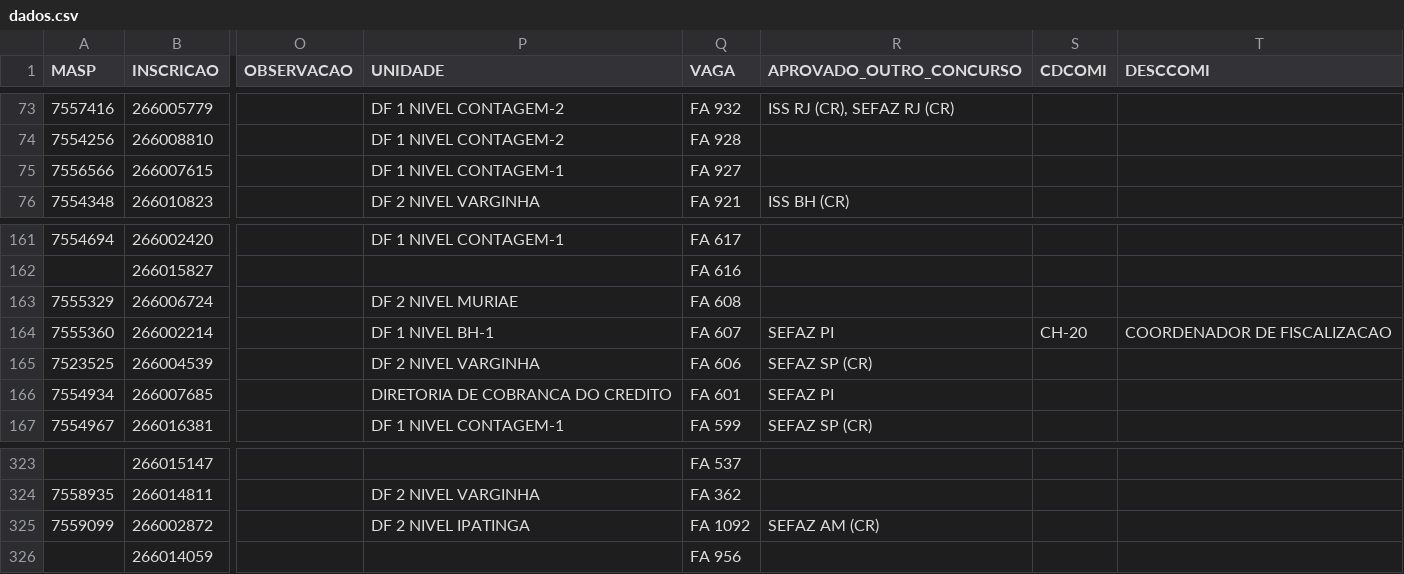
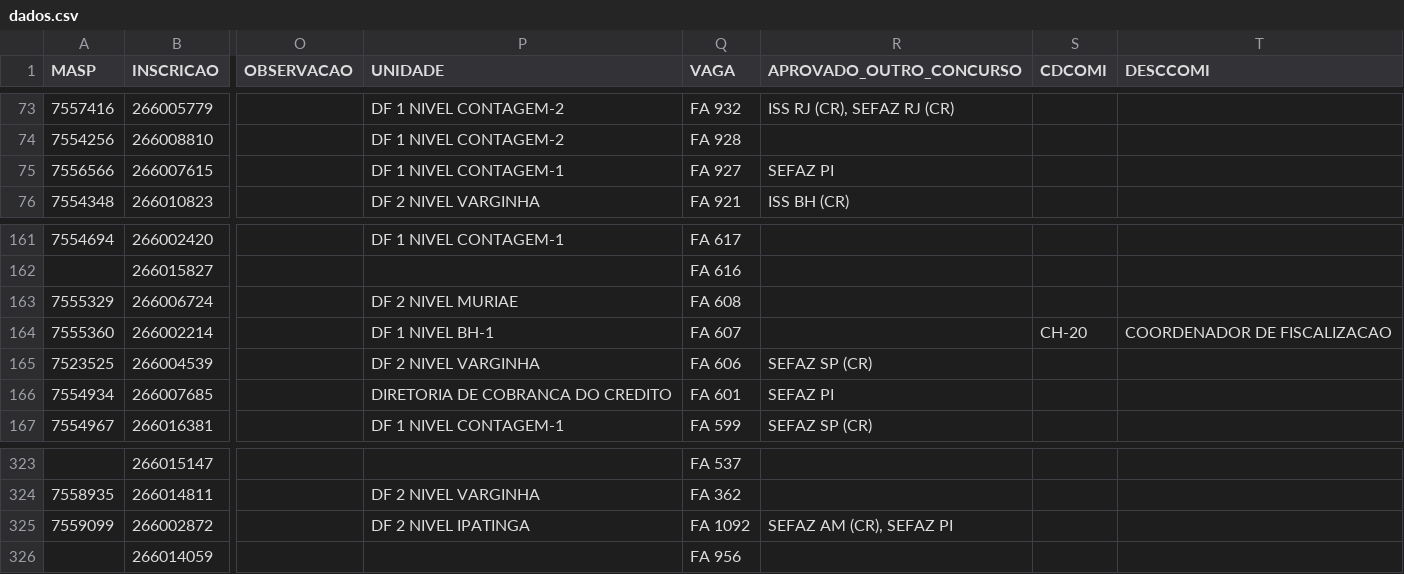
Before and after one commit to observatoriosefmg/observatoriosefmg.github.io, a CSV file: evasao/data/dados.csv, drawn as a sheet; only a part is shown, gaps mark what is left out; the diff names each change by its address in the sheet, - before the commit and + after, or states it on an @@ line.

Commit message:
cidade

```diff
--- a/evasao/data/dados.csv
+++ b/evasao/data/dados.csv
-R75 (APROVADO_OUTRO_CONCURSO): (empty)
+R75 (APROVADO_OUTRO_CONCURSO): SEFAZ PI
-R164 (APROVADO_OUTRO_CONCURSO): SEFAZ PI
+R164 (APROVADO_OUTRO_CONCURSO): (empty)
-R325 (APROVADO_OUTRO_CONCURSO): SEFAZ AM (CR)
+R325 (APROVADO_OUTRO_CONCURSO): SEFAZ AM (CR), SEFAZ PI
```
